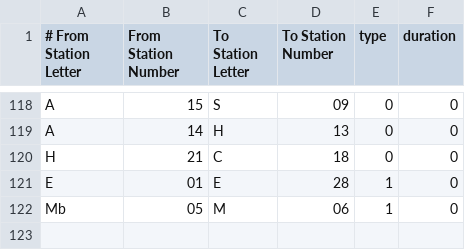
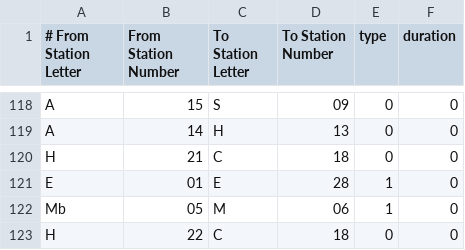
Before and after one commit to Jugendhackt/tokyo-metro-data, a CSV file: data/transitions.csv, drawn as a sheet; only a part is shown, gaps mark what is left out; the diff names each change by its address in the sheet, - before the commit and + after, or states it on an @@ line.

Commit message:
Add H22 station

```diff
--- a/data/transitions.csv
+++ b/data/transitions.csv
+row 123: H | 22 | C | 18 | 0 | 0
```
Also changed, not shown: data/lines.csv.
